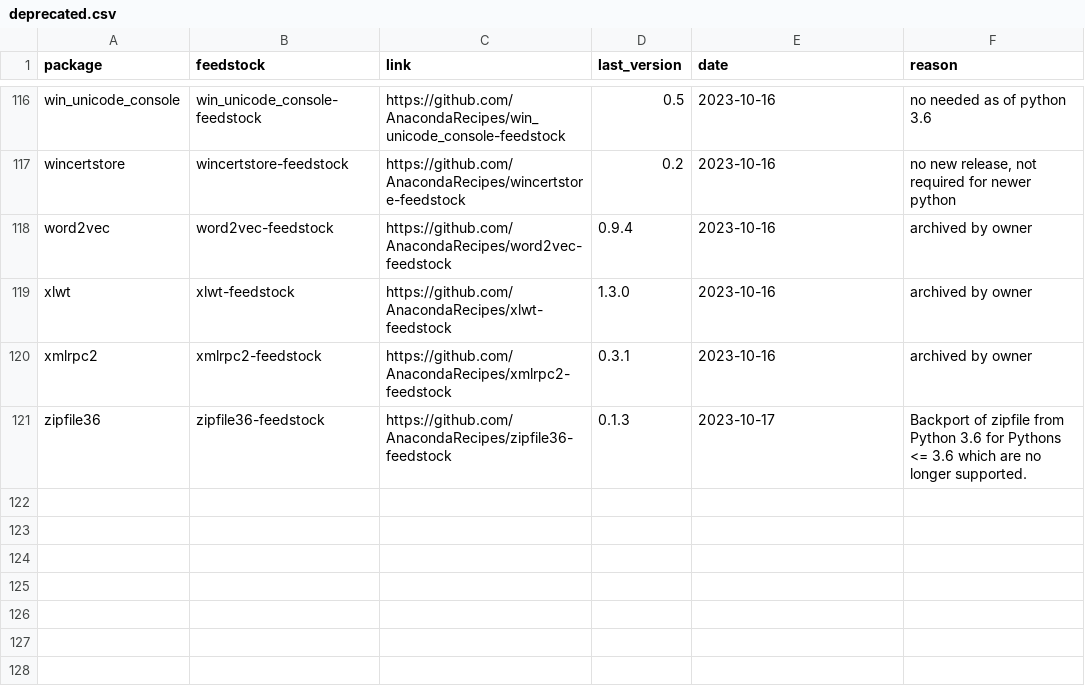
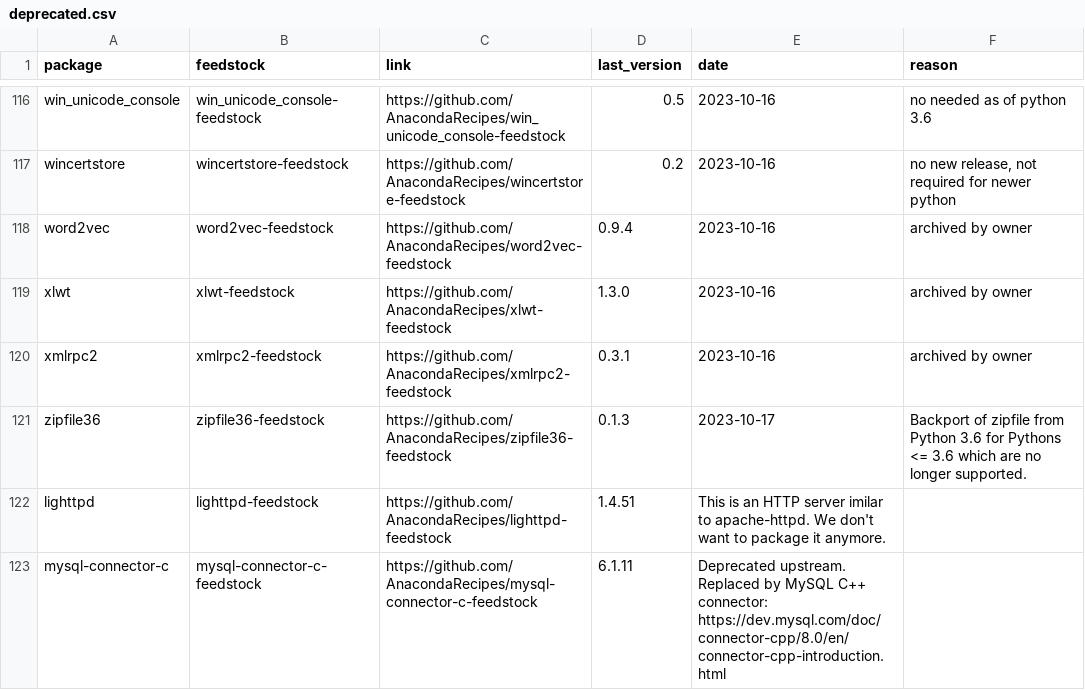
Before and after one commit to AnacondaRecipes/aggregate-deprecated, a CSV file: deprecated.csv, drawn as a sheet; only a part is shown, gaps mark what is left out; the diff names each change by its address in the sheet, - before the commit and + after, or states it on an @@ line.

Commit message:
Deprecate lighthttpd and mysql-connector-c
See https://anaconda.slack.com/archives/C03SE8P0CF9/p1686323779016449?thread_ts=1686240011.040089&cid=C03SE8P0CF9 and https://anaconda.cloud/anaconda-repo-news#:~:text=2023%2D06%2D15%3A%20OpenSSL%203%20Support.

```diff
--- a/deprecated.csv
+++ b/deprecated.csv
+row 122: lighttpd | lighttpd-feedstock | https://github.com/AnacondaRecipes/lighttpd-feedstock | 1.4.51 | This is an HTTP server imilar to apache-httpd. We don't want to package it anymore.
+row 123: mysql-connector-c | mysql-connector-c-feedstock | https://github.com/AnacondaRecipes/mysql-connector-c-feedstock | 6.1.11 | Deprecated upstream. Replaced by MySQL C++ connector: https://dev.mysql.com/doc/connector-cpp/8.0/en/connector-cpp-introduction.html
```
